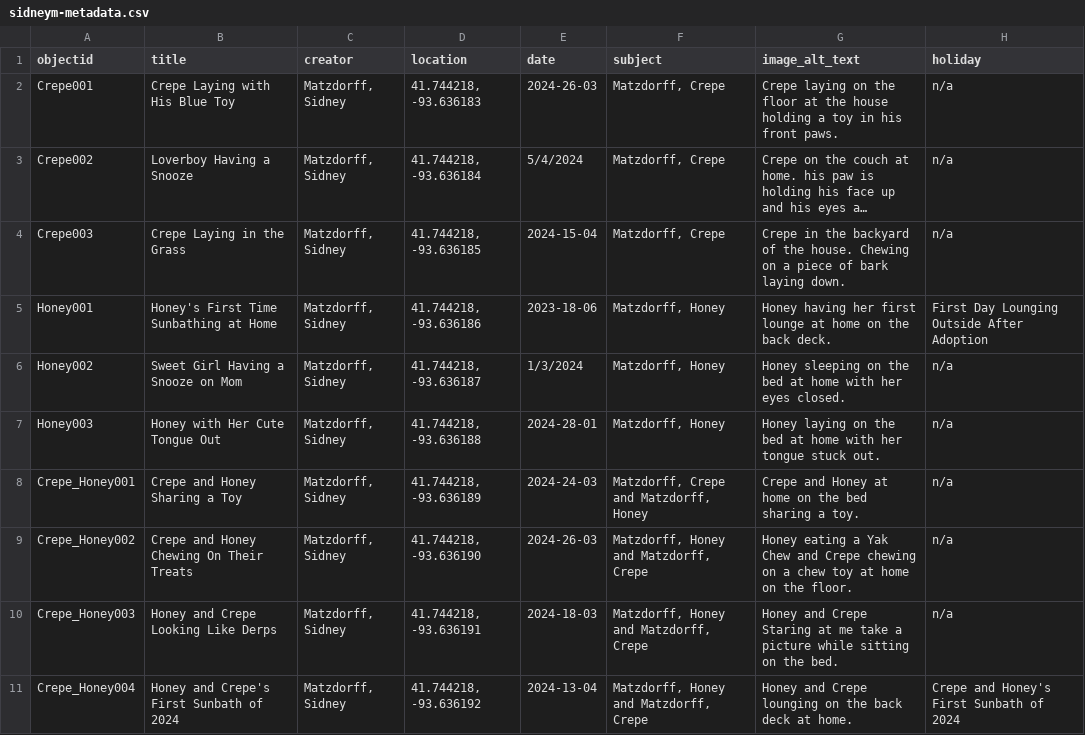
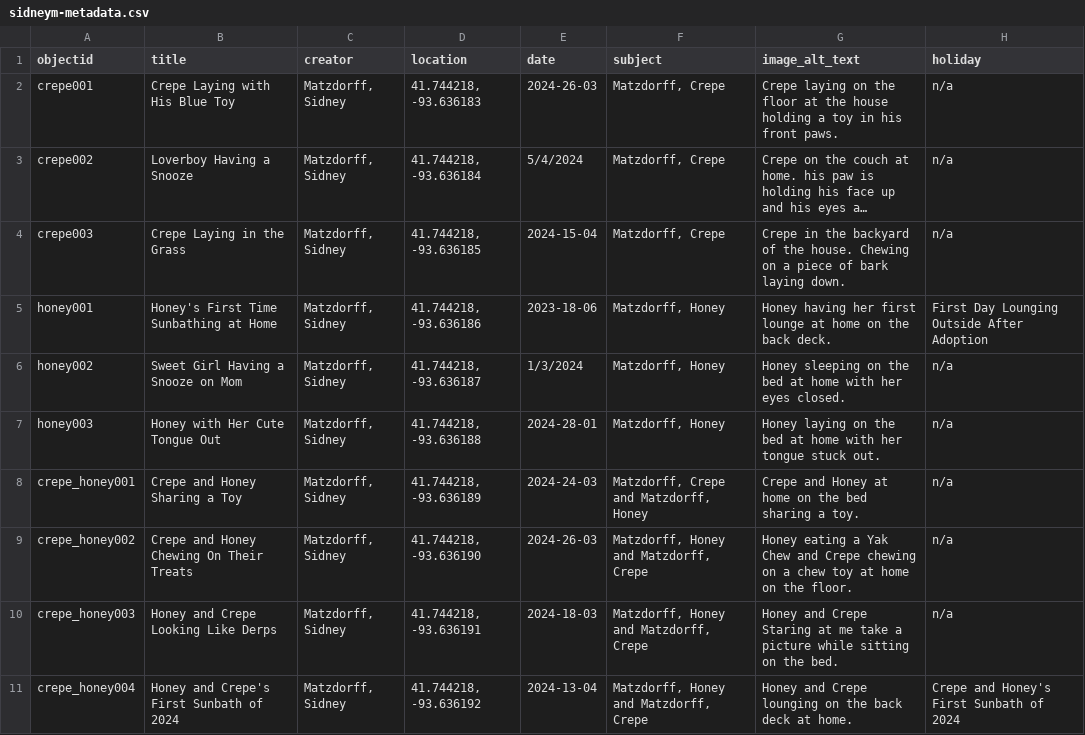
Before and after one commit to Sidneym6/the-dogs, a CSV file: _data/sidneym-metadata.csv, drawn as a sheet; only a part is shown; long unchanged cells end in …; the diff names each change by its address in the sheet, - before the commit and + after, or states it on an @@ line.

Commit message:
add files via upload

```diff
--- a/_data/sidneym-metadata.csv
+++ b/_data/sidneym-metadata.csv
-A2 (objectid): Crepe001
+A2 (objectid): crepe001
-A3 (objectid): Crepe002
+A3 (objectid): crepe002
-A4 (objectid): Crepe003
+A4 (objectid): crepe003
-A5 (objectid): Honey001
+A5 (objectid): honey001
-A6 (objectid): Honey002
+A6 (objectid): honey002
-A7 (objectid): Honey003
+A7 (objectid): honey003
-A8 (objectid): Crepe_Honey001
+A8 (objectid): crepe_honey001
-A9 (objectid): Crepe_Honey002
+A9 (objectid): crepe_honey002
-A10 (objectid): Crepe_Honey003
+A10 (objectid): crepe_honey003
-A11 (objectid): Crepe_Honey004
+A11 (objectid): crepe_honey004
```
